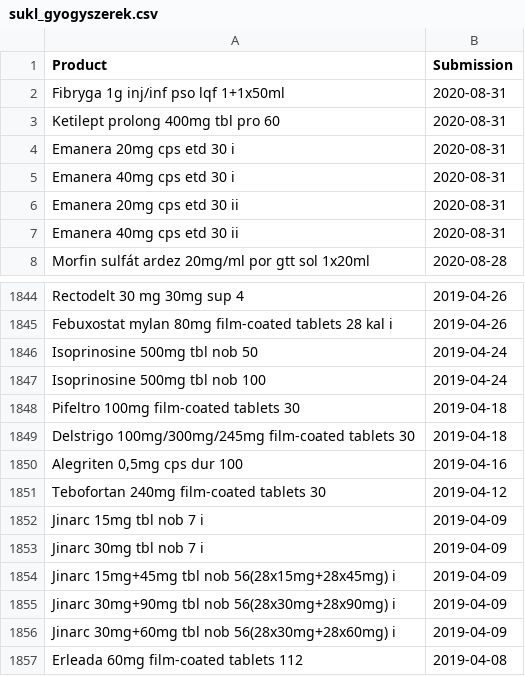
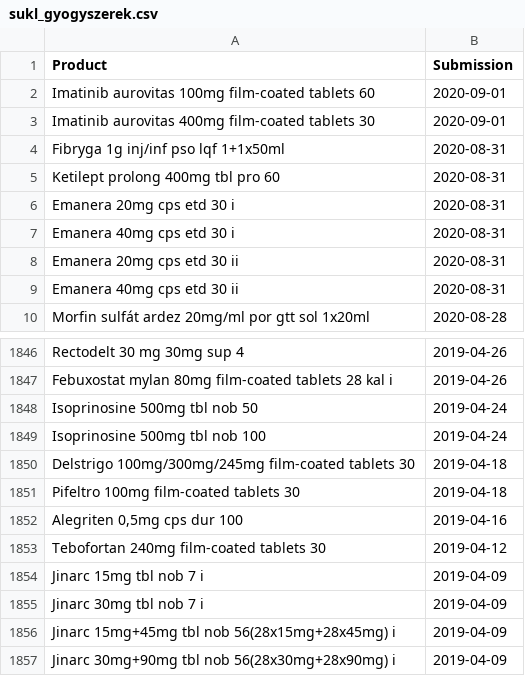
Before and after one commit to fairandaffordable/fairandaffordable.github.io, a CSV file: _data/sukl_gyogyszerek.csv, drawn as a sheet; only a part is shown, gaps mark what is left out; the shorter side is filled out with more unchanged rows.

Commit message:
site regular update

```diff
--- a/_data/sukl_gyogyszerek.csv
+++ b/_data/sukl_gyogyszerek.csv
@@ -1,2 +1,4 @@
 "Product","Submission"
+"Imatinib aurovitas 100mg film-coated tablets 60",2020-09-01
+"Imatinib aurovitas 400mg film-coated tablets 30",2020-09-01
 "Fibryga 1g inj/inf pso lqf 1+1x50ml",2020-08-31
@@ -1847,4 +1849,4 @@
 "Isoprinosine 500mg tbl nob 100",2019-04-24
-"Pifeltro 100mg film-coated tablets 30",2019-04-18
 "Delstrigo 100mg/300mg/245mg film-coated tablets 30",2019-04-18
+"Pifeltro 100mg film-coated tablets 30",2019-04-18
 "Alegriten 0,5mg cps dur 100",2019-04-16
```
